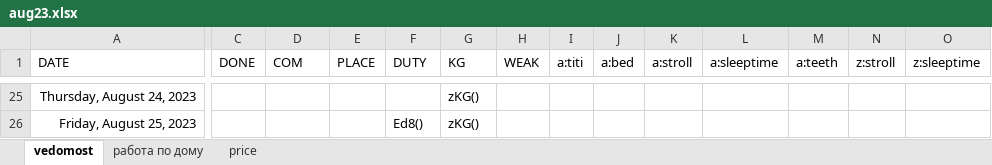
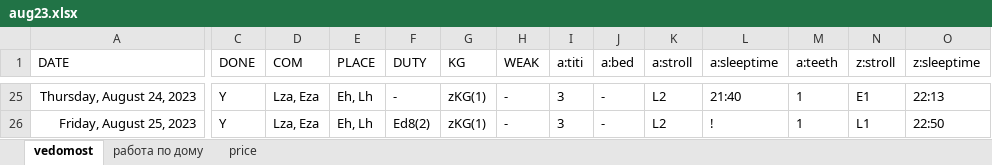
Before and after one commit to EgorVjalkov/study_to_live, an Excel workbook: months/aug23/aug23.xlsx, sheet vedomost, drawn as a sheet; only a part is shown, gaps mark what is left out; values as stored, in another font and other column widths than the file's, no borders; conditional formats not drawn; the diff covers the shown part only; the diff names each change by its address in the sheet, - before the commit and + after, or states it on an @@ line.

```diff
--- a/months/aug23/aug23.xlsx (sheet vedomost)
+++ b/months/aug23/aug23.xlsx (sheet vedomost)
-C25:C26 (DONE): (empty)
+C25:C26 (DONE): Y
-D25:D26 (COM): (empty)
+D25:D26 (COM): Lza, Eza
-E25:E26 (PLACE): (empty)
+E25:E26 (PLACE): Eh, Lh
-F25 (DUTY): (empty)
+F25 (DUTY): -
-G25:G26 (KG): zKG()
+G25:G26 (KG): zKG(1)
-H25:H26 (WEAK): (empty)
+H25:H26 (WEAK): -
-I25:I26 (a:titi): (empty)
+I25:I26 (a:titi): 3
-J25:J26 (a:bed): (empty)
+J25:J26 (a:bed): -
-K25:K26 (a:stroll): (empty)
+K25:K26 (a:stroll): L2
-L25 (a:sleeptime): (empty)
+L25 (a:sleeptime): 21:40
-M25:M26 (a:teeth): (empty)
+M25:M26 (a:teeth): 1
-N25 (z:stroll): (empty)
+N25 (z:stroll): E1
-O25 (z:sleeptime): (empty)
+O25 (z:sleeptime): 22:13
-F26 (DUTY): Ed8()
+F26 (DUTY): Ed8(2)
-L26 (a:sleeptime): (empty)
+L26 (a:sleeptime): !
-N26 (z:stroll): (empty)
+N26 (z:stroll): L1
-O26 (z:sleeptime): (empty)
+O26 (z:sleeptime): 22:50
```
Also changed, not shown: 233 edited cells elsewhere in this sheet, sheet работа по дому, 3 other files.
